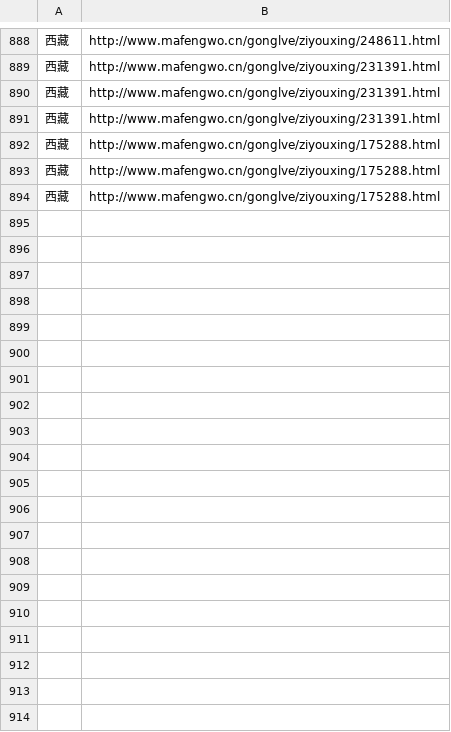
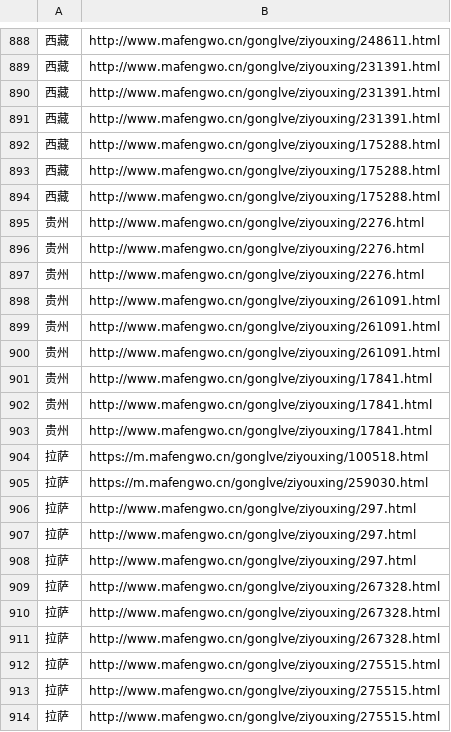
Before and after one commit to thunderlz/mafengwo-pro, a CSV file: glinks.csv, drawn as a sheet; only a part is shown, gaps mark what is left out; the diff covers the shown part only.

Commit message:
修改两个csv

```diff
--- a/glinks.csv
+++ b/glinks.csv
@@ -894 +894,21 @@
 西藏,http://www.mafengwo.cn/gonglve/ziyouxing/175288.html
+贵州,http://www.mafengwo.cn/gonglve/ziyouxing/2276.html
+贵州,http://www.mafengwo.cn/gonglve/ziyouxing/2276.html
+贵州,http://www.mafengwo.cn/gonglve/ziyouxing/2276.html
+贵州,http://www.mafengwo.cn/gonglve/ziyouxing/261091.html
+贵州,http://www.mafengwo.cn/gonglve/ziyouxing/261091.html
+贵州,http://www.mafengwo.cn/gonglve/ziyouxing/261091.html
+贵州,http://www.mafengwo.cn/gonglve/ziyouxing/17841.html
+贵州,http://www.mafengwo.cn/gonglve/ziyouxing/17841.html
+贵州,http://www.mafengwo.cn/gonglve/ziyouxing/17841.html
+拉萨,https://m.mafengwo.cn/gonglve/ziyouxing/100518.html
+拉萨,https://m.mafengwo.cn/gonglve/ziyouxing/259030.html
+拉萨,http://www.mafengwo.cn/gonglve/ziyouxing/297.html
+拉萨,http://www.mafengwo.cn/gonglve/ziyouxing/297.html
+拉萨,http://www.mafengwo.cn/gonglve/ziyouxing/297.html
+拉萨,http://www.mafengwo.cn/gonglve/ziyouxing/267328.html
+拉萨,http://www.mafengwo.cn/gonglve/ziyouxing/267328.html
+拉萨,http://www.mafengwo.cn/gonglve/ziyouxing/267328.html
+拉萨,http://www.mafengwo.cn/gonglve/ziyouxing/275515.html
+拉萨,http://www.mafengwo.cn/gonglve/ziyouxing/275515.html
+拉萨,http://www.mafengwo.cn/gonglve/ziyouxing/275515.html
```
Also changed, not shown: 18 added rows elsewhere in this file.
